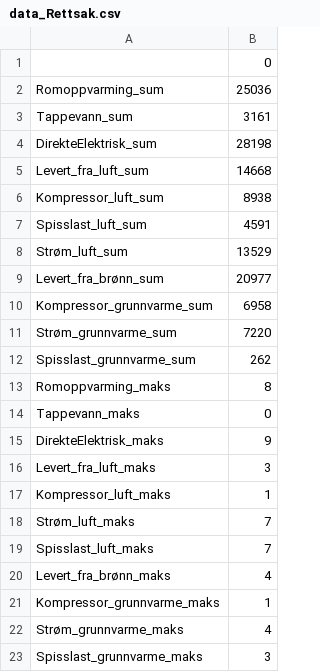
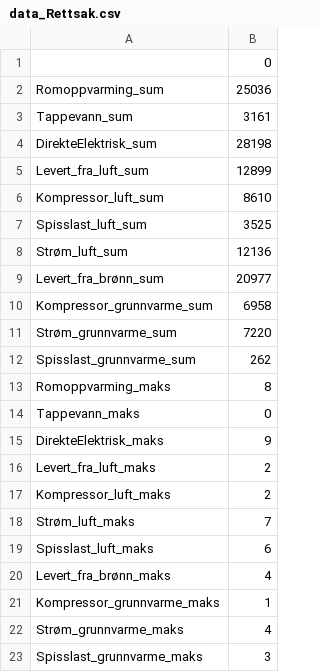
Before and after one commit to magnesyljuasen/auto-grunnvarme, a CSV file: data_Rettsak.csv, drawn as a sheet.

```diff
--- a/data_Rettsak.csv
+++ b/data_Rettsak.csv
@@ -4,6 +4,6 @@ Tappevann_sum,3161
 DirekteElektrisk_sum,28198
-Levert_fra_luft_sum,14668
-Kompressor_luft_sum,8938
-Spisslast_luft_sum,4591
-Strøm_luft_sum,13529
+Levert_fra_luft_sum,12899
+Kompressor_luft_sum,8610
+Spisslast_luft_sum,3525
+Strøm_luft_sum,12136
 Levert_fra_brønn_sum,20977
@@ -15,6 +15,6 @@ Tappevann_maks,0
 DirekteElektrisk_maks,9
-Levert_fra_luft_maks,3
-Kompressor_luft_maks,1
+Levert_fra_luft_maks,2
+Kompressor_luft_maks,2
 Strøm_luft_maks,7
-Spisslast_luft_maks,7
+Spisslast_luft_maks,6
 Levert_fra_brønn_maks,4
```
Also changed, not shown: rettsak/_kostnader.csv, 5 other files.
